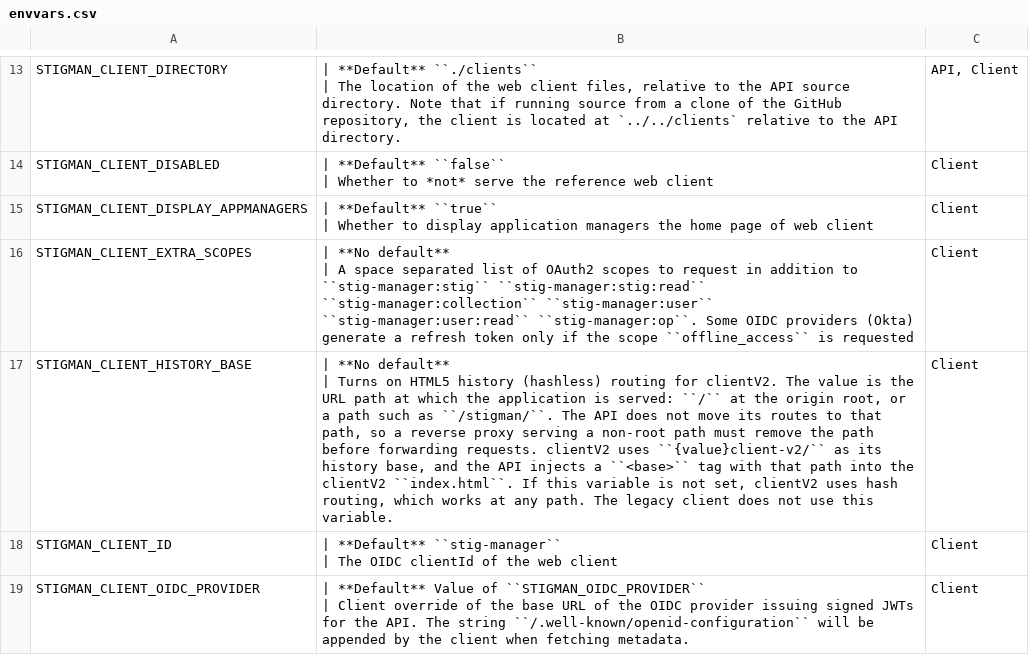
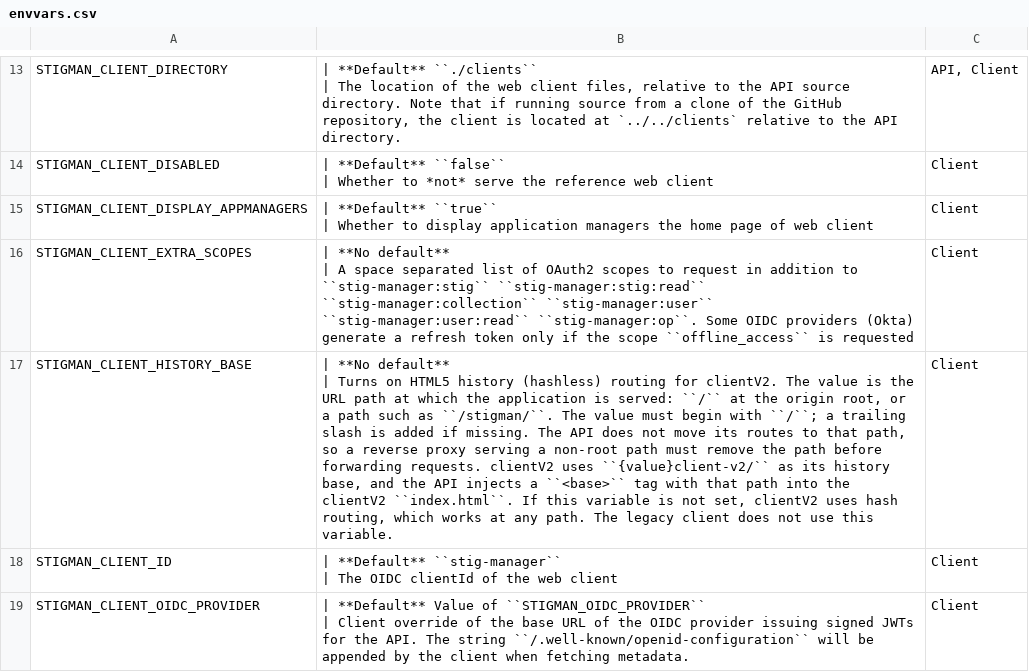
Before and after one commit to NUWCDIVNPT/stig-manager, a CSV file: docs/installation-and-setup/envvars.csv, drawn as a sheet; only a part is shown, gaps mark what is left out; the diff names each change by its address in the sheet, - before the commit and + after, or states it on an @@ line.

Commit message:
docs: update setup docs with info about new client envvar

```diff
--- a/docs/installation-and-setup/envvars.csv
+++ b/docs/installation-and-setup/envvars.csv
-B17: …``/stigman/``. The API does…
+B17: …``/stigman/``. The value must begin with ``/``; a trailing slash is added if missing. The API does…
```
Also changed, not shown: 2 other files.
